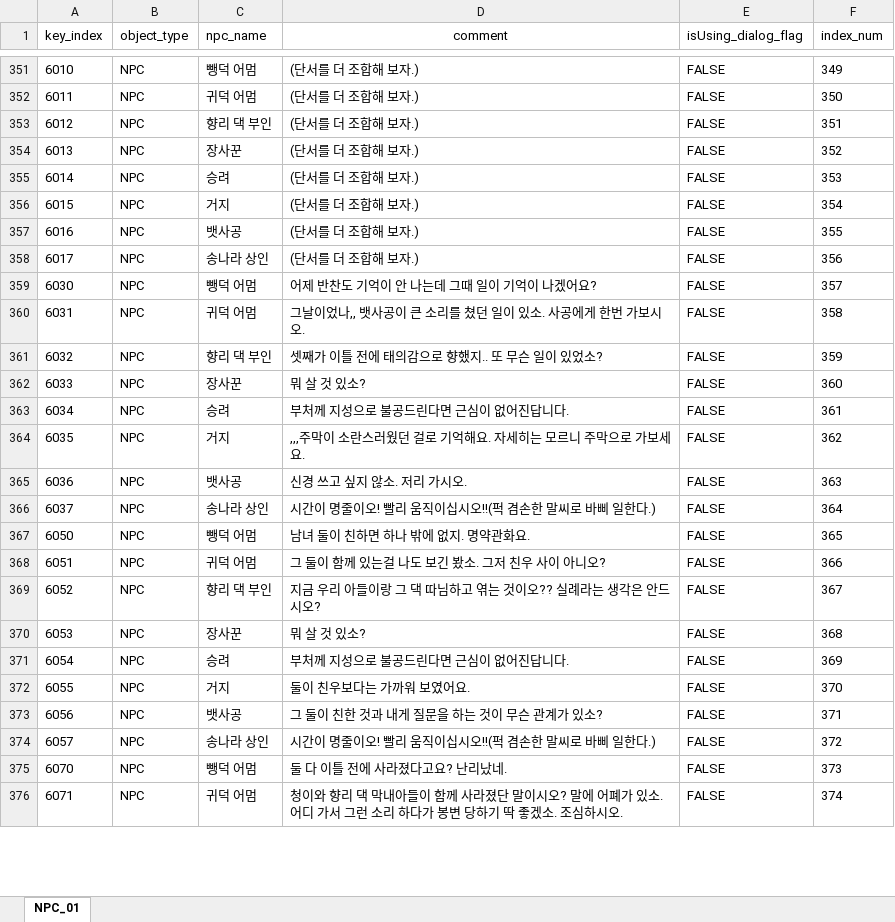
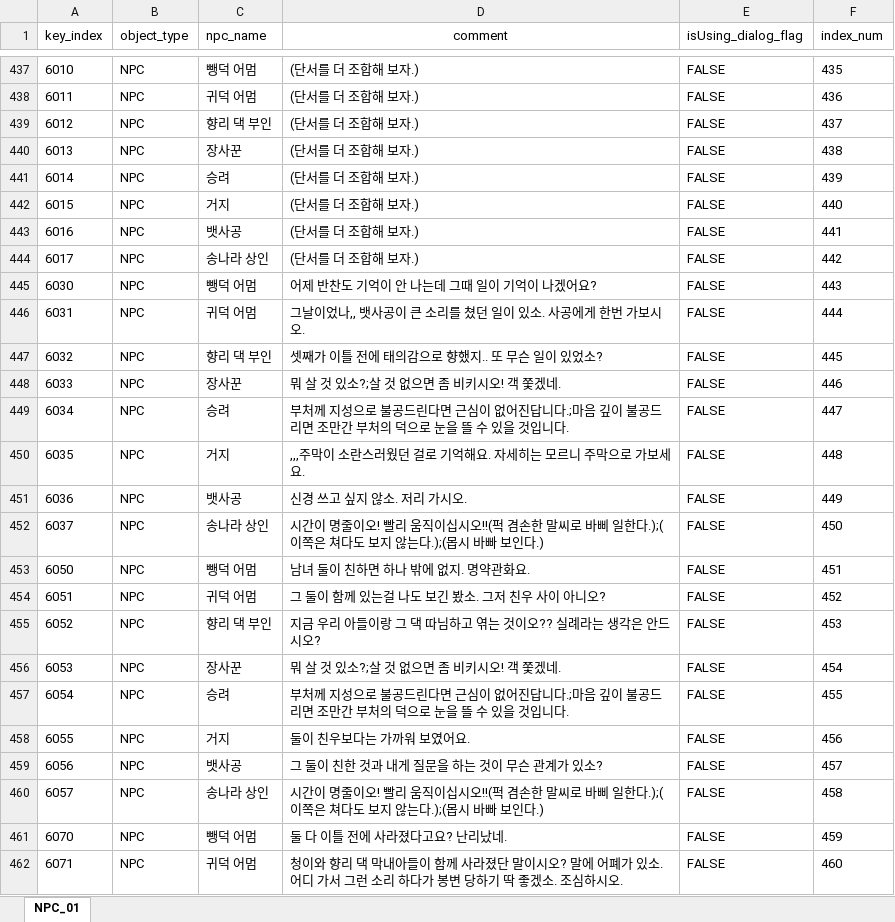
Before and after one commit to oeto2/RealRealShimeCheong, an Excel workbook: Assets/Database/S_NPCdatabase_Yes.xlsx, sheet NPC_01, drawn as a sheet; only a part is shown, gaps mark what is left out; values as stored, in another font and other column widths than the file's, no borders; addresses are those after the commit; the diff covers the shown part only; the diff names each change by its address in the sheet, - before the commit and + after, or states it on an @@ line.

```diff
--- a/Assets/Database/S_NPCdatabase_Yes.xlsx (sheet NPC_01)
+++ b/Assets/Database/S_NPCdatabase_Yes.xlsx (sheet NPC_01)
-F437 (index_num): 349
+F437 (index_num): 435
-F438 (index_num): 350
+F438 (index_num): 436
-F439 (index_num): 351
+F439 (index_num): 437
-F440 (index_num): 352
+F440 (index_num): 438
-F441 (index_num): 353
+F441 (index_num): 439
-F442 (index_num): 354
+F442 (index_num): 440
-F443 (index_num): 355
+F443 (index_num): 441
-F444 (index_num): 356
+F444 (index_num): 442
-F445 (index_num): 357
+F445 (index_num): 443
-F446 (index_num): 358
+F446 (index_num): 444
-F447 (index_num): 359
+F447 (index_num): 445
-D448 (comment): 뭐 살 것 있소?
+D448 (comment): 뭐 살 것 있소?;살 것 없으면 좀 비키시오! 객 쫓겠네.
-F448 (index_num): 360
+F448 (index_num): 446
-D449 (comment): …진답니다.
+D449 (comment): …진답니다.;마음 깊이 불공드리면 조만간 부처의 덕으로 눈을 뜰 수 있을 것입니다.
-F449 (index_num): 361
+F449 (index_num): 447
-F450 (index_num): 362
+F450 (index_num): 448
-F451 (index_num): 363
+F451 (index_num): 449
-D452 (comment): …일한다.)
+D452 (comment): …일한다.);(이쪽은 쳐다도 보지 않는다.);(몹시 바빠 보인다.)
-F452 (index_num): 364
+F452 (index_num): 450
-F453 (index_num): 365
+F453 (index_num): 451
-F454 (index_num): 366
+F454 (index_num): 452
-F455 (index_num): 367
+F455 (index_num): 453
-D456 (comment): 뭐 살 것 있소?
+D456 (comment): 뭐 살 것 있소?;살 것 없으면 좀 비키시오! 객 쫓겠네.
-F456 (index_num): 368
+F456 (index_num): 454
-D457 (comment): …진답니다.
+D457 (comment): …진답니다.;마음 깊이 불공드리면 조만간 부처의 덕으로 눈을 뜰 수 있을 것입니다.
-F457 (index_num): 369
+F457 (index_num): 455
-F458 (index_num): 370
+F458 (index_num): 456
-F459 (index_num): 371
+F459 (index_num): 457
-D460 (comment): …일한다.)
+D460 (comment): …일한다.);(이쪽은 쳐다도 보지 않는다.);(몹시 바빠 보인다.)
-F460 (index_num): 372
+F460 (index_num): 458
-F461 (index_num): 373
+F461 (index_num): 459
-F462 (index_num): 374
+F462 (index_num): 460
```
Also changed, not shown: 86 added rows, 96 removed rows, 332 edited cells and cell formats elsewhere in this sheet, 2 other files.
